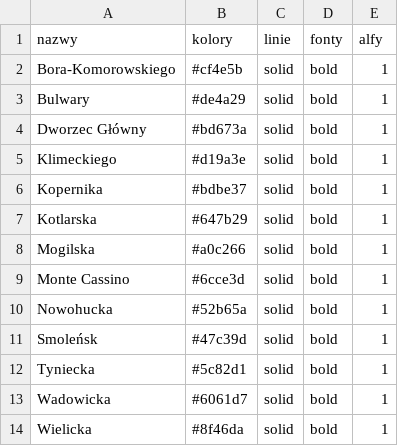
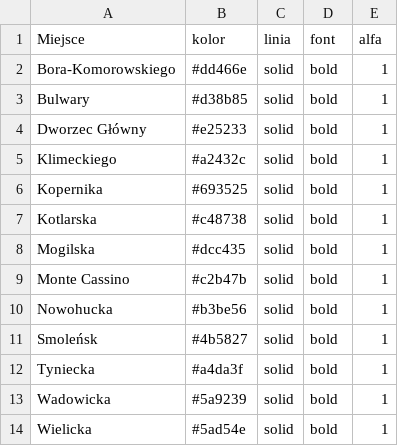
Before and after one commit to pawlowska/shiny-server, a CSV file: rowery/pliki_Krakow/listy_stylow.csv, drawn as a sheet.

```diff
--- a/rowery/pliki_Krakow/listy_stylow.csv
+++ b/rowery/pliki_Krakow/listy_stylow.csv
@@ -1,14 +1,14 @@
-"nazwy","kolory","linie","fonty","alfy"
-"Bora-Komorowskiego","#cf4e5b","solid","bold","1"
-"Bulwary","#de4a29","solid","bold","1"
-"Dworzec Główny","#bd673a","solid","bold","1"
-"Klimeckiego","#d19a3e","solid","bold","1"
-"Kopernika","#bdbe37","solid","bold","1"
-"Kotlarska","#647b29","solid","bold","1"
-"Mogilska","#a0c266","solid","bold","1"
-"Monte Cassino","#6cce3d","solid","bold","1"
-"Nowohucka","#52b65a","solid","bold","1"
-"Smoleńsk","#47c39d","solid","bold","1"
-"Tyniecka","#5c82d1","solid","bold","1"
-"Wadowicka","#6061d7","solid","bold","1"
-"Wielicka","#8f46da","solid","bold","1"
+"Miejsce","kolor","linia","font","alfa"
+"Bora-Komorowskiego","#dd466e","solid","bold",1
+"Bulwary","#d38b85","solid","bold",1
+"Dworzec Główny","#e25233","solid","bold",1
+"Klimeckiego","#a2432c","solid","bold",1
+"Kopernika","#693525","solid","bold",1
+"Kotlarska","#c48738","solid","bold",1
+"Mogilska","#dcc435","solid","bold",1
+"Monte Cassino","#c2b47b","solid","bold",1
+"Nowohucka","#b3be56","solid","bold",1
+"Smoleńsk","#4b5827","solid","bold",1
+"Tyniecka","#a4da3f","solid","bold",1
+"Wadowicka","#5a9239","solid","bold",1
+"Wielicka","#5ad54e","solid","bold",1
```
Also changed, not shown: rowery/pliki_Krakow/polozenie_licznikow.csv, 11 other files.
